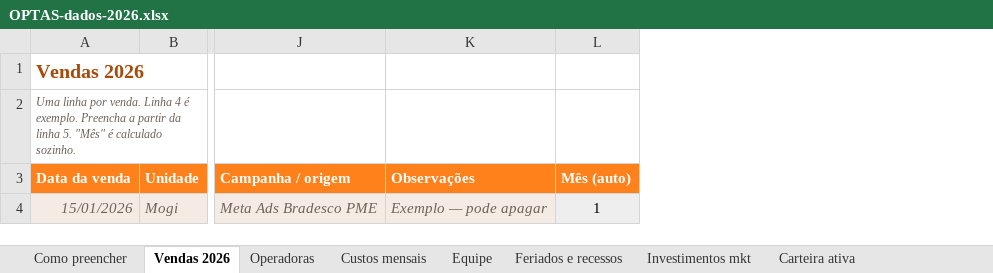
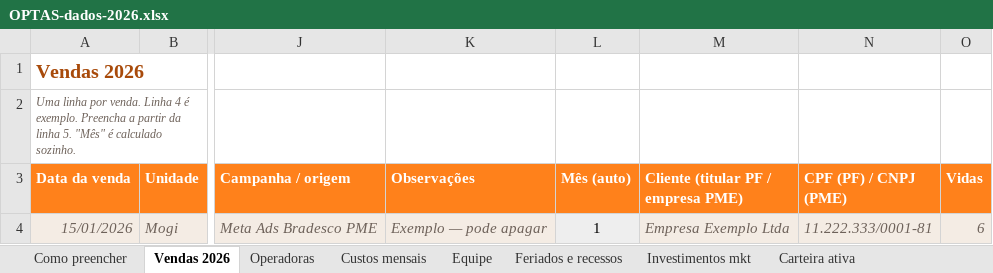
Before and after one commit to josekalyl-netizen/paineloptas, an Excel workbook: planilhas/OPTAS-dados-2026.xlsx, sheet Vendas 2026, drawn as a sheet; only a part is shown, gaps mark what is left out; values as stored, in another font and other column widths than the file's, no borders; the diff names each change by its address in the sheet, - before the commit and + after, or states it on an @@ line.

```diff
--- a/planilhas/OPTAS-dados-2026.xlsx (sheet Vendas 2026)
+++ b/planilhas/OPTAS-dados-2026.xlsx (sheet Vendas 2026)
+column M, rows 3-4: Cliente (titular PF / empresa PME) | Empresa Exemplo Ltda
+column N (CPF (PF) / CNPJ (PME)), row 4: 11.222.333/0001-81
+column O (Vidas), row 4: 6
```
Also changed, not shown: 6 other files.
